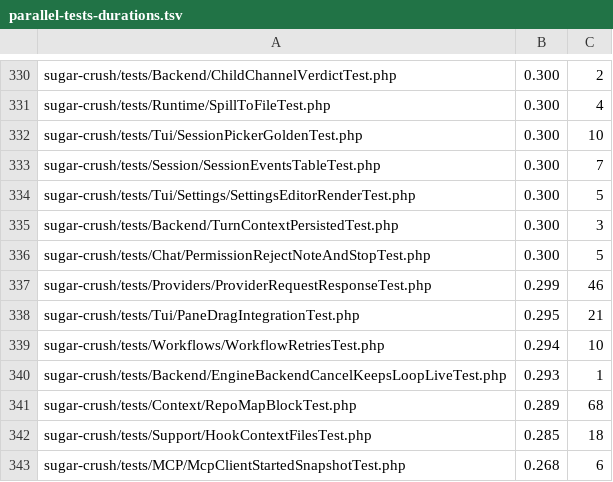
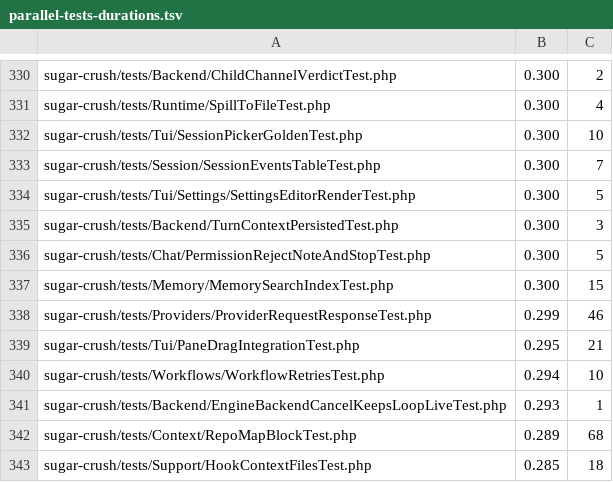
Before and after one commit to detain/sugarcraft, a TSV file: scripts/parallel-tests-durations.tsv, drawn as a sheet; only a part is shown, gaps mark what is left out; the shorter side is filled out with more unchanged rows.

```diff
--- a/scripts/parallel-tests-durations.tsv
+++ b/scripts/parallel-tests-durations.tsv
@@ -336,2 +336,3 @@ sugar-crush/tests/Backend/TurnContextPersistedTest.php	0.300	3
 sugar-crush/tests/Chat/PermissionRejectNoteAndStopTest.php	0.300	5
+sugar-crush/tests/Memory/MemorySearchIndexTest.php	0.300	15
 sugar-crush/tests/Providers/ProviderRequestResponseTest.php	0.299	46
```
Also changed, not shown: 6 other files.
